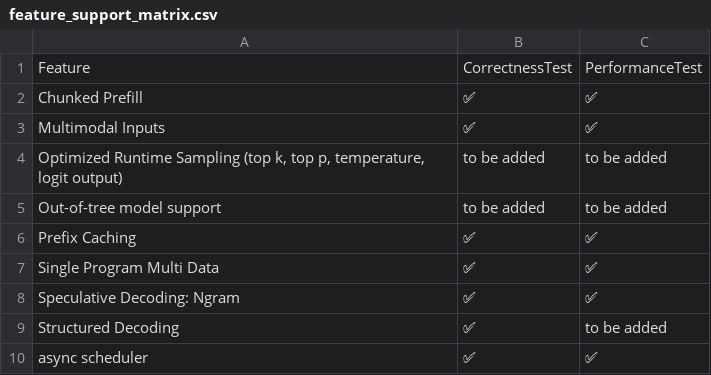
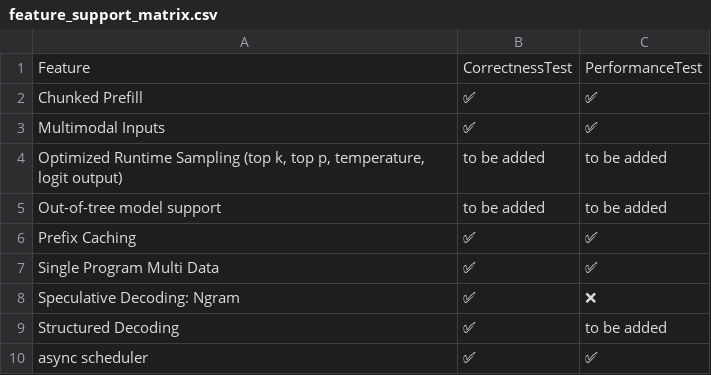
Before and after one commit to inkitori/claude-deepseek-v4, a CSV file: support_matrices/nightly/feature_support_matrix.csv, drawn as a sheet.

Commit message:
[skip ci] Update nightly support matrices
Signed-off-by: Buildkite Bot <buildkite-bot@users.noreply.github.com>

```diff
--- a/support_matrices/nightly/feature_support_matrix.csv
+++ b/support_matrices/nightly/feature_support_matrix.csv
@@ -7,3 +7,3 @@ Feature,CorrectnessTest,PerformanceTest
 "Single Program Multi Data",✅,✅
-"Speculative Decoding: Ngram",✅,✅
+"Speculative Decoding: Ngram",✅,❌
 "Structured Decoding",✅,to be added
```
Also changed, not shown: support_matrices/nightly/text_only_model_support_matrix.csv.
